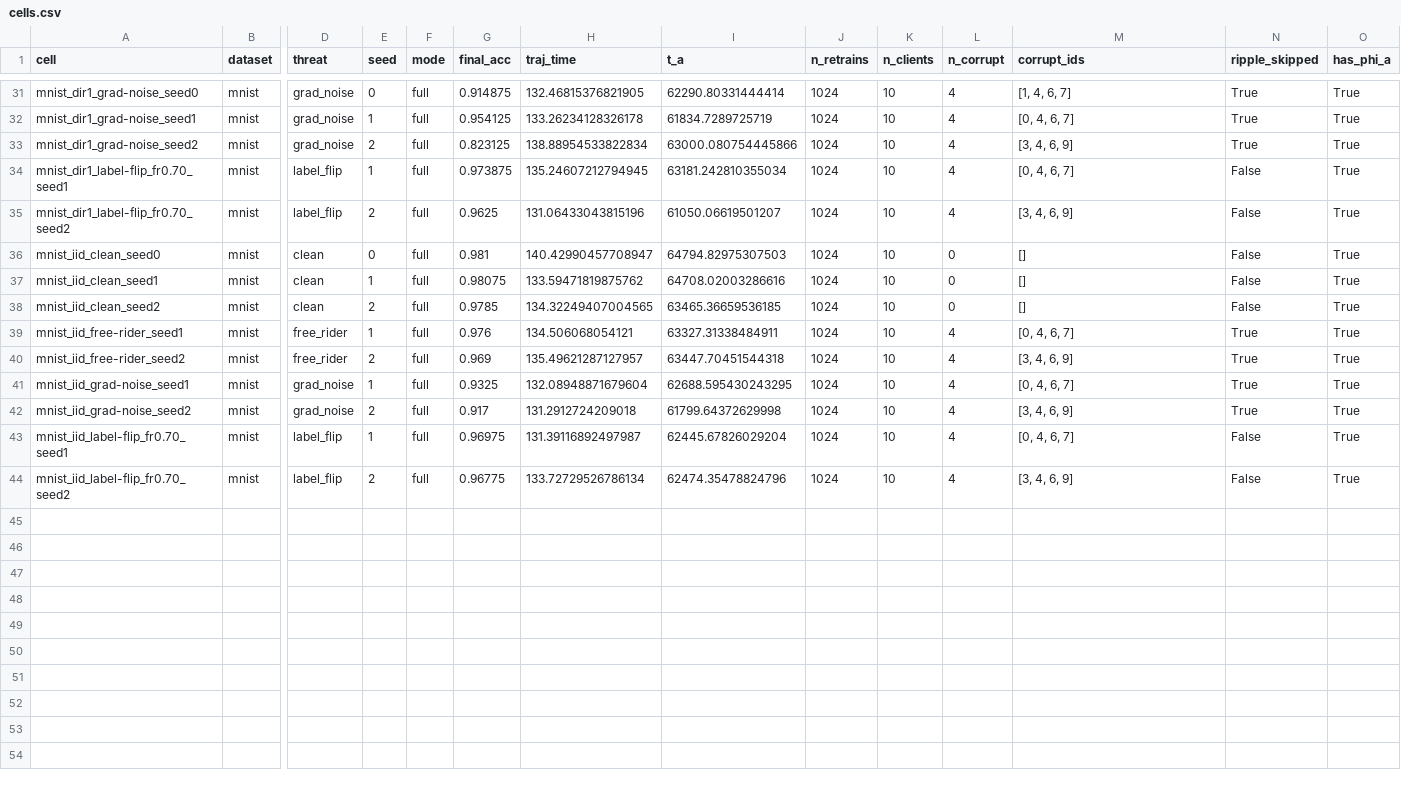
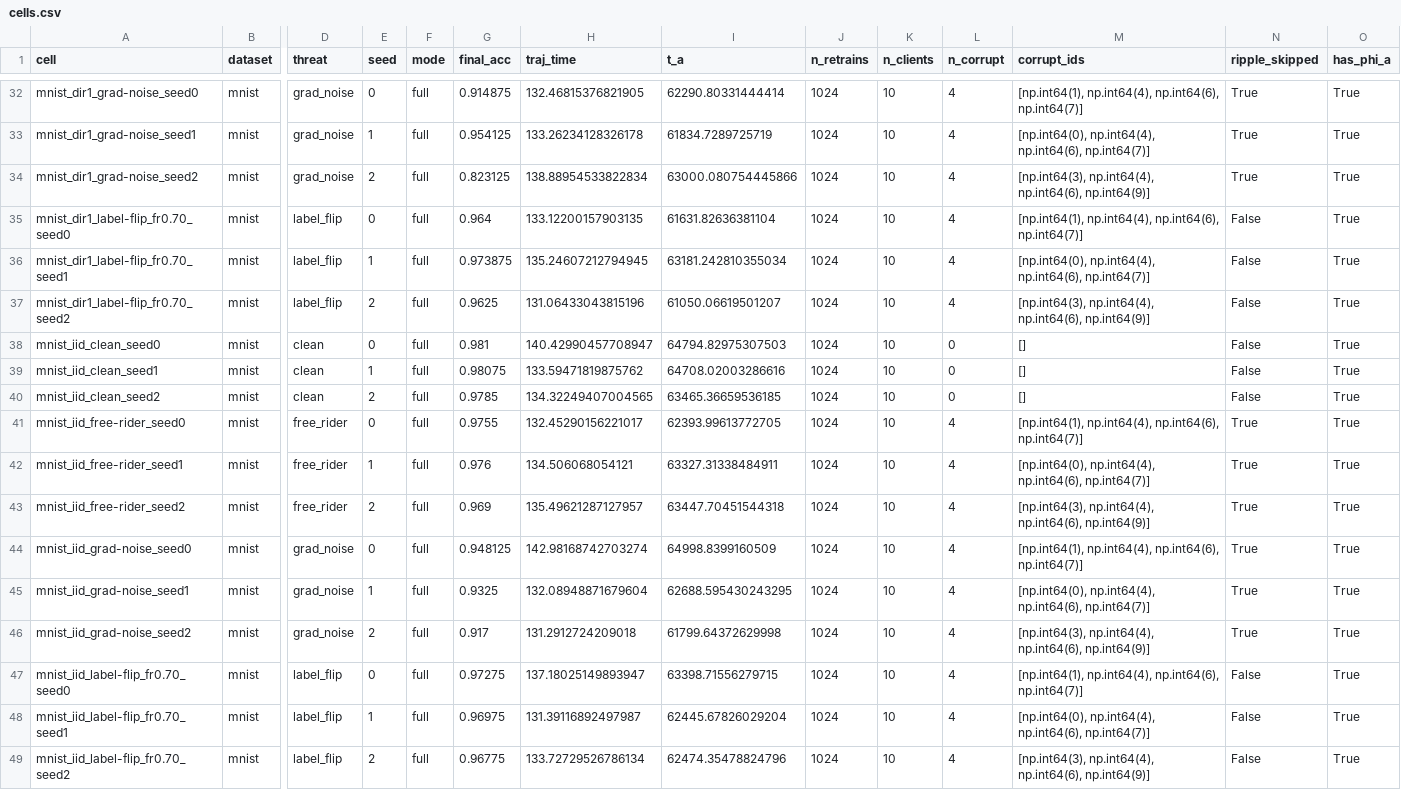
Before and after one commit to YongheeChoi/flirds, a CSV file: runs/track_c/c1/analysis/cells.csv, drawn as a sheet; only a part is shown, gaps mark what is left out; addresses are those after the commit; rows hold the shown columns only; the diff covers the shown part only; the diff names each change by its address in the sheet, - before the commit and + after, or states it on an @@ line.

```diff
--- a/runs/track_c/c1/analysis/cells.csv
+++ b/runs/track_c/c1/analysis/cells.csv
-M32 (corrupt_ids): [1, 4, 6, 7]
+M32 (corrupt_ids): [np.int64(1), np.int64(4), np.int64(6), np.int64(7)]
-M33 (corrupt_ids): [0, 4, 6, 7]
+M33 (corrupt_ids): [np.int64(0), np.int64(4), np.int64(6), np.int64(7)]
-M34 (corrupt_ids): [3, 4, 6, 9]
+M34 (corrupt_ids): [np.int64(3), np.int64(4), np.int64(6), np.int64(9)]
+row 35: mnist_dir1_label-flip_fr0.70_seed0 | mnist | label_flip | 0 | full | 0.964 | 133.12200157903135 | 61631.82636381104 | 1024 | 10 | 4 | [np.int64(1), np.int64(4), np.int64(6), np.int64(7)] | False | True
-M36 (corrupt_ids): [0, 4, 6, 7]
+M36 (corrupt_ids): [np.int64(0), np.int64(4), np.int64(6), np.int64(7)]
-M37 (corrupt_ids): [3, 4, 6, 9]
+M37 (corrupt_ids): [np.int64(3), np.int64(4), np.int64(6), np.int64(9)]
+row 41: mnist_iid_free-rider_seed0 | mnist | free_rider | 0 | full | 0.9755 | 132.45290156221017 | 62393.99613772705 | 1024 | 10 | 4 | [np.int64(1), np.int64(4), np.int64(6), np.int64(7)] | True | True
-M42 (corrupt_ids): [0, 4, 6, 7]
+M42 (corrupt_ids): [np.int64(0), np.int64(4), np.int64(6), np.int64(7)]
-M43 (corrupt_ids): [3, 4, 6, 9]
+M43 (corrupt_ids): [np.int64(3), np.int64(4), np.int64(6), np.int64(9)]
+row 44: mnist_iid_grad-noise_seed0 | mnist | grad_noise | 0 | full | 0.948125 | 142.98168742703274 | 64998.8399160509 | 1024 | 10 | 4 | [np.int64(1), np.int64(4), np.int64(6), np.int64(7)] | True | True
-M45 (corrupt_ids): [0, 4, 6, 7]
+M45 (corrupt_ids): [np.int64(0), np.int64(4), np.int64(6), np.int64(7)]
-M46 (corrupt_ids): [3, 4, 6, 9]
+M46 (corrupt_ids): [np.int64(3), np.int64(4), np.int64(6), np.int64(9)]
+row 47: mnist_iid_label-flip_fr0.70_seed0 | mnist | label_flip | 0 | full | 0.97275 | 137.18025149893947 | 63398.71556279715 | 1024 | 10 | 4 | [np.int64(1), np.int64(4), np.int64(6), np.int64(7)] | False | True
-M48 (corrupt_ids): [0, 4, 6, 7]
+M48 (corrupt_ids): [np.int64(0), np.int64(4), np.int64(6), np.int64(7)]
-M49 (corrupt_ids): [3, 4, 6, 9]
+M49 (corrupt_ids): [np.int64(3), np.int64(4), np.int64(6), np.int64(9)]
```
Also changed, not shown: 1 added row and 21 edited cells elsewhere in this file, runs/track_c/c1/analysis/detection_auroc.csv, runs/track_c/c1/analysis/dual_oracle_b_vs_a.csv, 37 other files.
